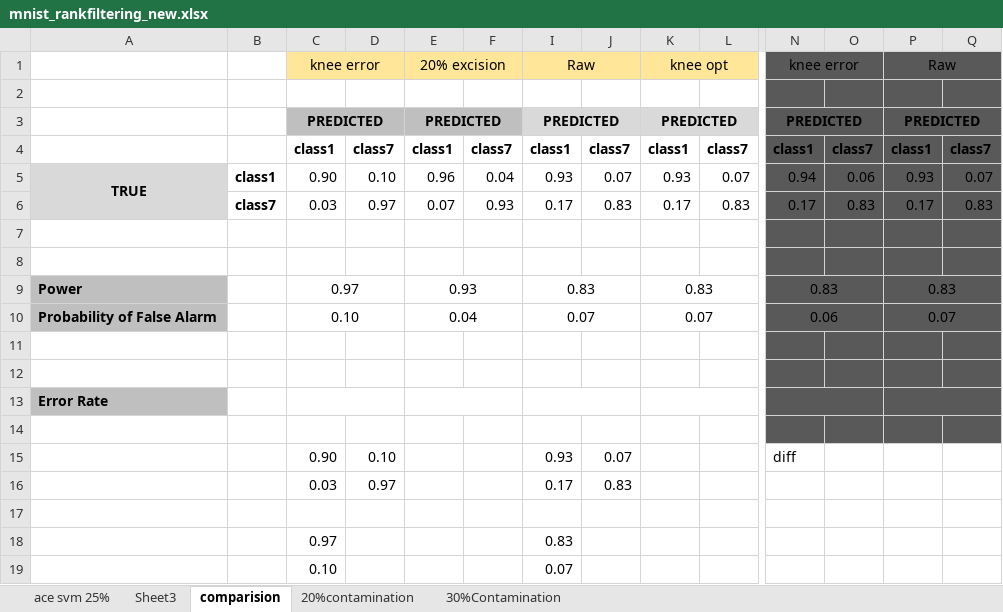
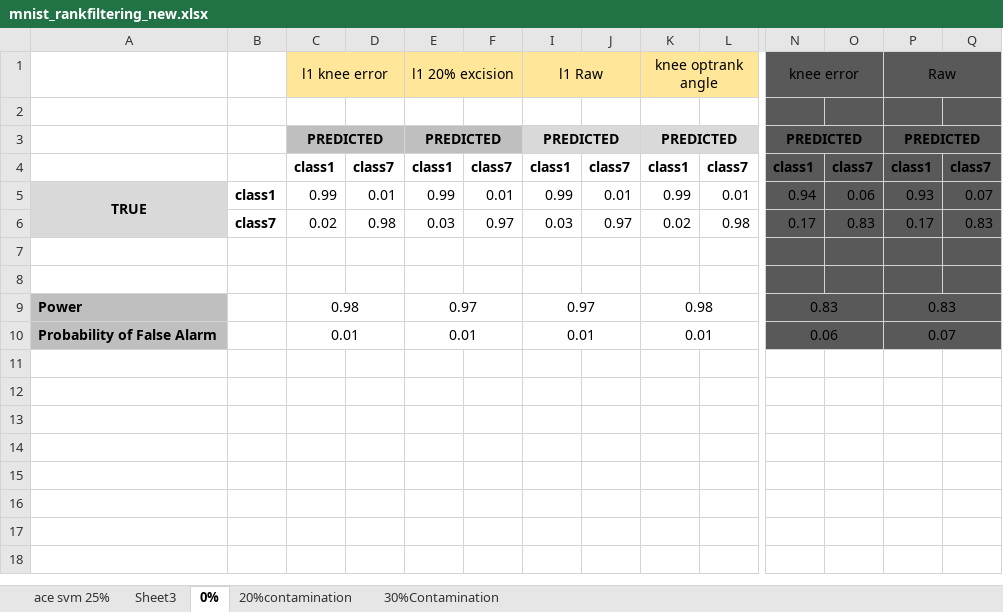
Before and after one commit to shrutishuklas/Mnist, an Excel workbook: mnist_rankfiltering_new.xlsx, sheet 0%, drawn as a sheet; only a part is shown, gaps mark what is left out; values as stored, in another font and other column widths than the file's, no borders; removed rows and columns are numbered as before the commit, all else as after; rows hold the shown columns only; the diff names each change by its address in the sheet, - before the commit and + after, or states it on an @@ line.

Commit message:
20% opt rank angle

```diff
--- a/mnist_rankfiltering_new.xlsx (sheet 0%)
+++ b/mnist_rankfiltering_new.xlsx (sheet 0%)
-sheet tab: comparision
+sheet tab: 0%
-C1: knee error
+C1: l1 knee error
-E1: 20% excision
+E1: l1 20% excision
-I1: Raw
+I1: l1 Raw
-K1: knee opt
+K1: knee optrank angle
-C5: 0.90
+C5: 0.99
-D5: 0.10
+D5: 0.01
-E5: 0.96
+E5: 0.99
-F5: 0.04
+F5: 0.01
-I5: 0.93
+I5: 0.99
-J5: 0.07
+J5: 0.01
-K5: 0.93
+K5: 0.99
-L5: 0.07
+L5: 0.01
-row 6:  | class7 | 0.03 | 0.97 | 0.07 | 0.93 | 0.17 | 0.83 | 0.17 | 0.83 | 0.17 | 0.83 | 0.17 | 0.83
+row 6:  | class7 | 0.02 | 0.98 | 0.03 | 0.97 | 0.03 | 0.97 | 0.02 | 0.98 | 0.17 | 0.83 | 0.17 | 0.83
-C9: 0.97
+C9: 0.98
-E9: 0.93
+E9: 0.97
-I9: 0.83
+I9: 0.97
-K9: 0.83
+K9: 0.98
-C10: 0.10
+C10: 0.01
-E10: 0.04
+E10: 0.01
-I10: 0.07
+I10: 0.01
-K10: 0.07
+K10: 0.01
-row 11: (empty)
-row 12: (empty)
-row 13: Error Rate
-row 14: (empty)
-row 15:  |  | 0.90 | 0.10 |  |  | 0.93 | 0.07 |  |  | diff
-row 16:  |  | 0.03 | 0.97 |  |  | 0.17 | 0.83
-row 17: (empty)
-row 18:  |  | 0.97 |  |  |  | 0.83
-row 19:  |  | 0.10 |  |  |  | 0.07
```
Also changed, not shown: 10 other files.
